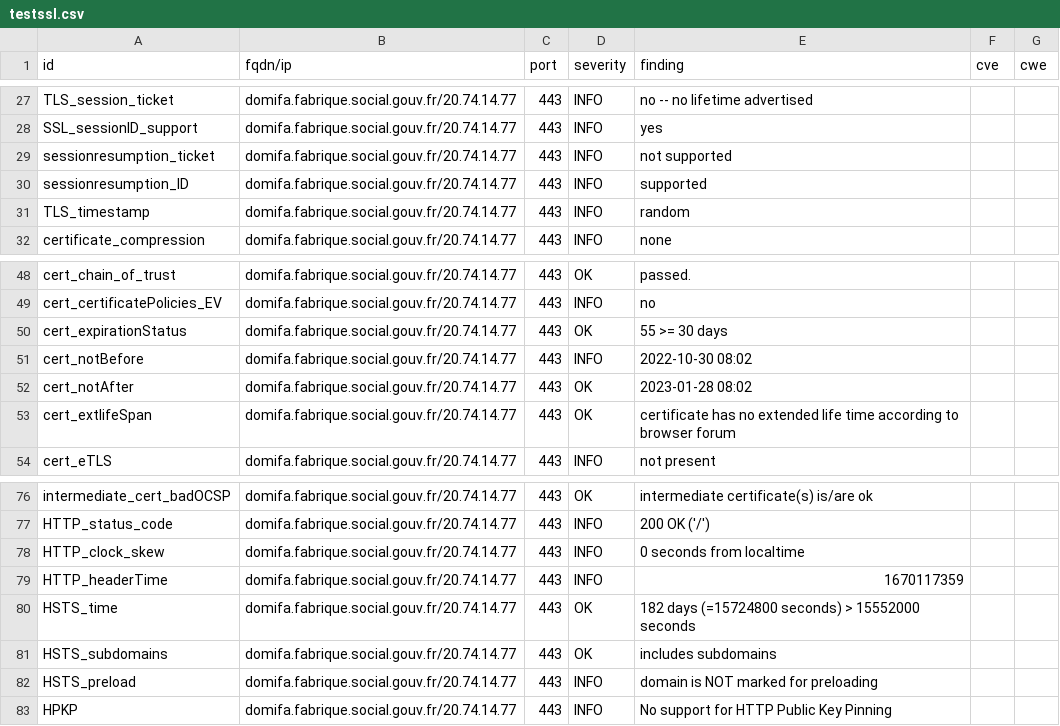
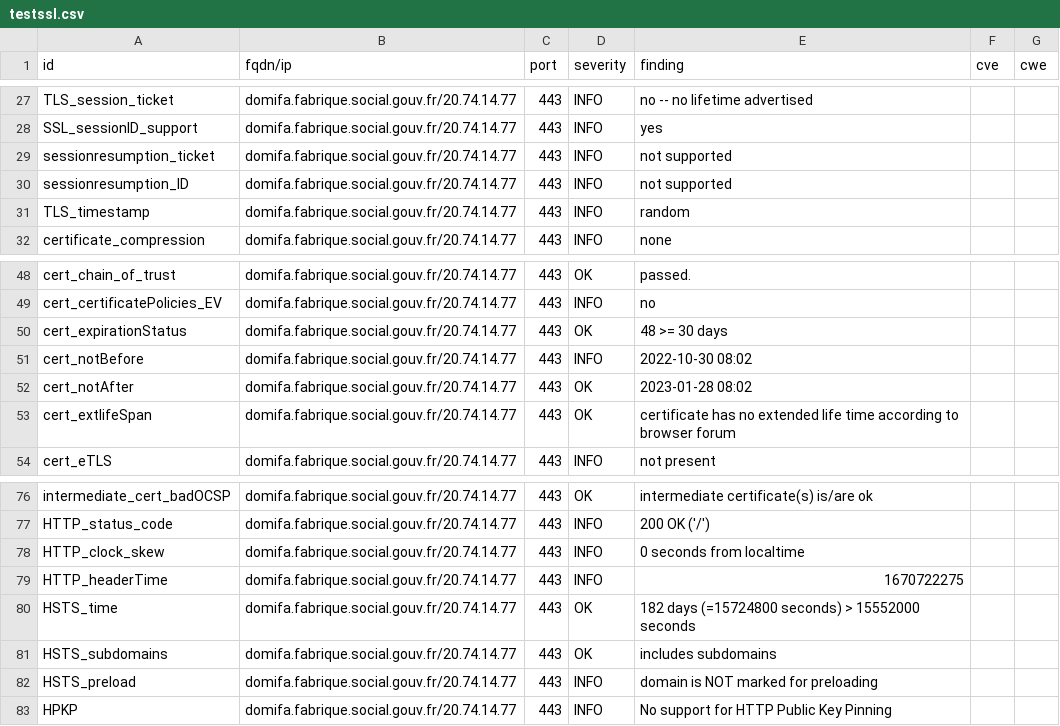
Before and after one commit to Inclusion-Numerique/dashlord, a CSV file: results/aHR0cHM6Ly9kb21pZmEuZmFicmlxdWUuc29jaWFsLmdvdXYuZnI=/testssl.csv, drawn as a sheet; only a part is shown, gaps mark what is left out.

```diff
--- a/results/aHR0cHM6Ly9kb21pZmEuZmFicmlxdWUuc29jaWFsLmdvdXYuZnI=/testssl.csv
+++ b/results/aHR0cHM6Ly9kb21pZmEuZmFicmlxdWUuc29jaWFsLmdvdXYuZnI=/testssl.csv
@@ -29,3 +29,3 @@
 "sessionresumption_ticket","domifa.fabrique.social.gouv.fr/20.74.14.77","443","INFO","not supported","",""
-"sessionresumption_ID","domifa.fabrique.social.gouv.fr/20.74.14.77","443","INFO","supported","",""
+"sessionresumption_ID","domifa.fabrique.social.gouv.fr/20.74.14.77","443","INFO","not supported","",""
 "TLS_timestamp","domifa.fabrique.social.gouv.fr/20.74.14.77","443","INFO","random","",""
@@ -49,3 +49,3 @@
 "cert_certificatePolicies_EV","domifa.fabrique.social.gouv.fr/20.74.14.77","443","INFO","no","",""
-"cert_expirationStatus","domifa.fabrique.social.gouv.fr/20.74.14.77","443","OK","55 >= 30 days","",""
+"cert_expirationStatus","domifa.fabrique.social.gouv.fr/20.74.14.77","443","OK","48 >= 30 days","",""
 "cert_notBefore","domifa.fabrique.social.gouv.fr/20.74.14.77","443","INFO","2022-10-30 08:02","",""
@@ -78,3 +78,3 @@
 "HTTP_clock_skew","domifa.fabrique.social.gouv.fr/20.74.14.77","443","INFO","0 seconds from localtime","",""
-"HTTP_headerTime","domifa.fabrique.social.gouv.fr/20.74.14.77","443","INFO","1670117359","",""
+"HTTP_headerTime","domifa.fabrique.social.gouv.fr/20.74.14.77","443","INFO","1670722275","",""
 "HSTS_time","domifa.fabrique.social.gouv.fr/20.74.14.77","443","OK","182 days (=15724800 seconds) > 15552000 seconds","",""
```
Also changed, not shown: 16 other files.
